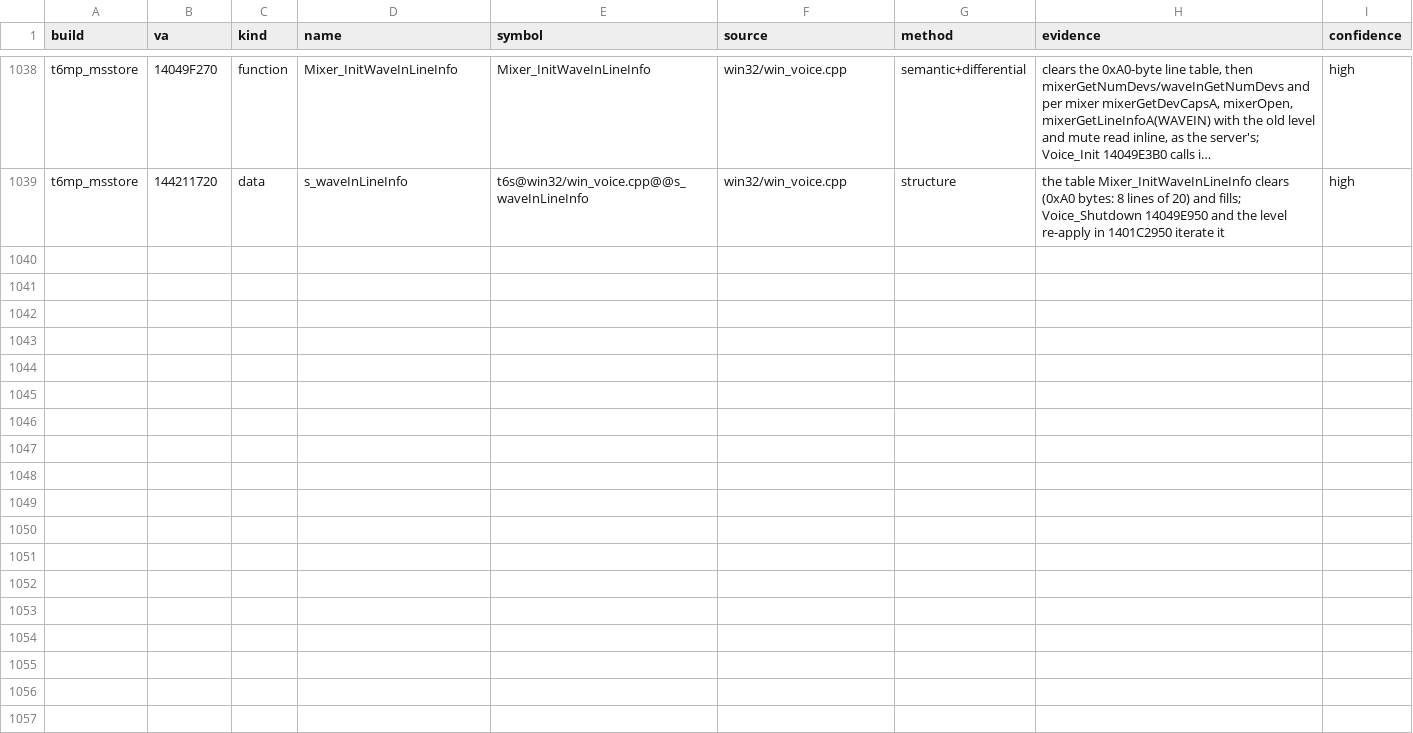
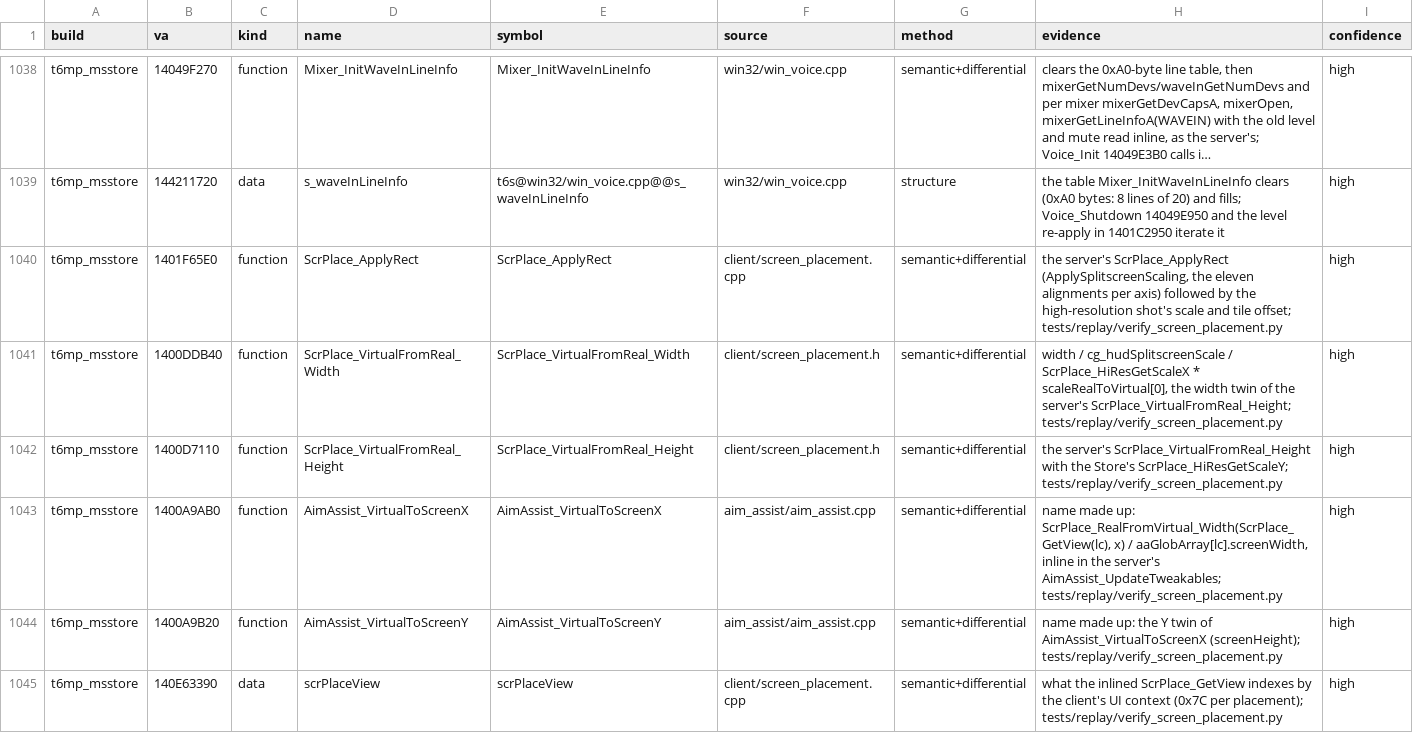
Before and after one commit to lizardpeter/black-ops-2-decomp, a TSV file: records/names.tsv, drawn as a sheet; only a part is shown, gaps mark what is left out; long unchanged cells end in …; the diff names each change by its address in the sheet, - before the commit and + after, or states it on an @@ line.

```diff
--- a/records/names.tsv
+++ b/records/names.tsv
+row 1040: t6mp_msstore | 1401F65E0 | function | ScrPlace_ApplyRect | ScrPlace_ApplyRect | client/screen_placement.cpp | semantic+differential | the server's ScrPlace_ApplyRect (ApplySplitscreenScaling, the eleven alignments per axis) followed by the high-resolution shot's scale and tile offset; tests/replay/verify_screen_placement.py | high
+row 1041: t6mp_msstore | 1400DDB40 | function | ScrPlace_VirtualFromReal_Width | ScrPlace_VirtualFromReal_Width | client/screen_placement.h | semantic+differential | width / cg_hudSplitscreenScale / ScrPlace_HiResGetScaleX * scaleRealToVirtual[0], the width twin of the server's ScrPlace_VirtualFromReal_Height; tests/replay/verify_screen_placement.py | high
+row 1042: t6mp_msstore | 1400D7110 | function | ScrPlace_VirtualFromReal_Height | ScrPlace_VirtualFromReal_Height | client/screen_placement.h | semantic+differential | the server's ScrPlace_VirtualFromReal_Height with the Store's ScrPlace_HiResGetScaleY; tests/replay/verify_screen_placement.py | high
+row 1043: t6mp_msstore | 1400A9AB0 | function | AimAssist_VirtualToScreenX | AimAssist_VirtualToScreenX | aim_assist/aim_assist.cpp | semantic+differential | name made up: ScrPlace_RealFromVirtual_Width(ScrPlace_GetView(lc), x) / aaGlobArray[lc].screenWidth, inline in the server's AimAssist_UpdateTweakables; tests/replay/verify_screen_placement.py | high
+row 1044: t6mp_msstore | 1400A9B20 | function | AimAssist_VirtualToScreenY | AimAssist_VirtualToScreenY | aim_assist/aim_assist.cpp | semantic+differential | name made up: the Y twin of AimAssist_VirtualToScreenX (screenHeight); tests/replay/verify_screen_placement.py | high
+row 1045: t6mp_msstore | 140E63390 | data | scrPlaceView | scrPlaceView | client/screen_placement.cpp | semantic+differential | what the inlined ScrPlace_GetView indexes by the client's UI context (0x7C per placement); tests/replay/verify_screen_placement.py | high
```
Also changed, not shown: records/functions.tsv, 26 other files.
